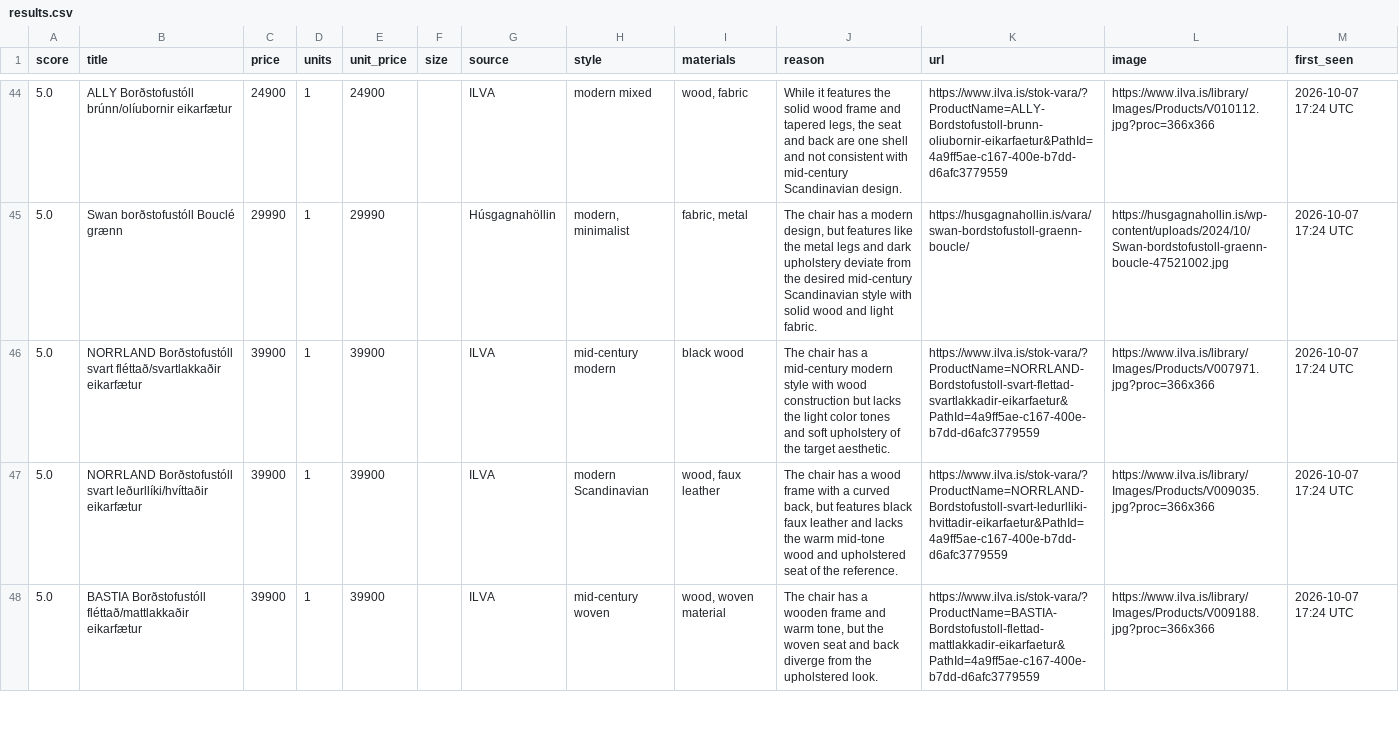
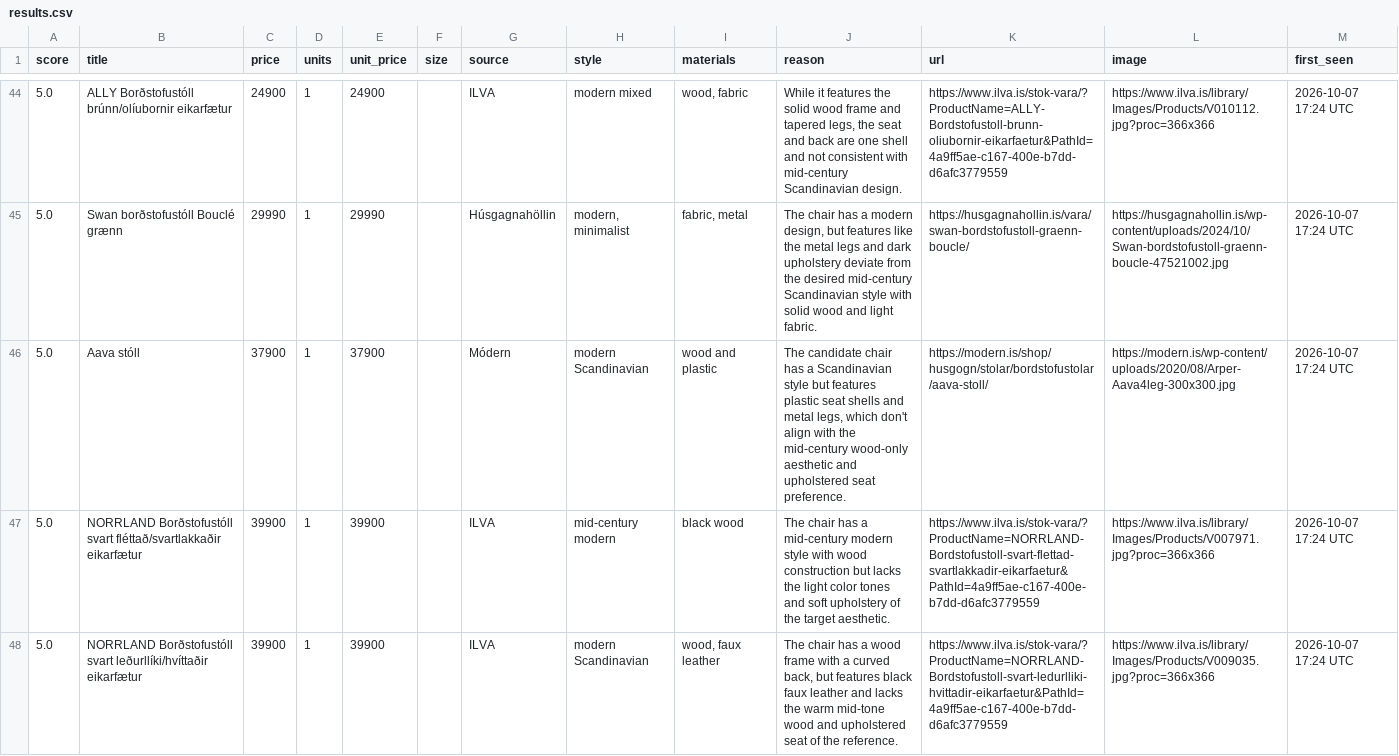
Before and after one commit to allitob/furniture-scout, a CSV file: data/dining-chair/results.csv, drawn as a sheet; only a part is shown, gaps mark what is left out; the shorter side is filled out with more unchanged rows; the diff covers the shown part only.

```diff
--- a/data/dining-chair/results.csv
+++ b/data/dining-chair/results.csv
@@ -45,2 +45,3 @@ score,title,price,units,unit_price,size,source,style,materials,reason,url,image,
 5.0,Swan borðstofustóll Bouclé grænn,29990,1,29990,,Húsgagnahöllin,"modern, minimalist","fabric, metal","The chair has a modern design, but features like the metal legs and dark upholstery deviate from the desired mid-century Scandinavian style with solid wood and light fabric.",https://husgagnahollin.is/vara/swan-bordstofustoll-graenn-boucle/,https://husgagnahollin.is/wp-content/uploads/2024/10/Swan-bordstofustoll-graenn-boucle-47521002.jpg,2026-10-07 17:24 UTC
+5.0,Aava stóll,37900,1,37900,,Módern,modern Scandinavian,wood and plastic,"The candidate chair has a Scandinavian style but features plastic seat shells and metal legs, which don't align with the mid-century wood-only aesthetic and upholstered seat preference.",https://modern.is/shop/husgogn/stolar/bordstofustolar/aava-stoll/,https://modern.is/wp-content/uploads/2020/08/Arper-Aava4leg-300x300.jpg,2026-10-07 17:24 UTC
 5.0,NORRLAND Borðstofustóll svart fléttað/svartlakkaðir eikarfætur,39900,1,39900,,ILVA,mid-century modern,black wood,The chair has a mid-century modern style with wood construction but lacks the light color tones and soft upholstery of the target aesthetic.,https://www.ilva.is/stok-vara/?ProductName=NORRLAND-Bordstofustoll-svart-flettad-svartlakkadir-eikarfaetur&PathId=4a9ff5ae-c167-400e-b7dd-d6afc3779559,https://www.ilva.is/library/Images/Products/V007971.jpg?proc=366x366,2026-10-07 17:24 UTC
```
Also changed, not shown: 3 added rows and 1 removed row elsewhere in this file, data/dining-table/results.csv, data/sofa/results.csv, 8 other files.
